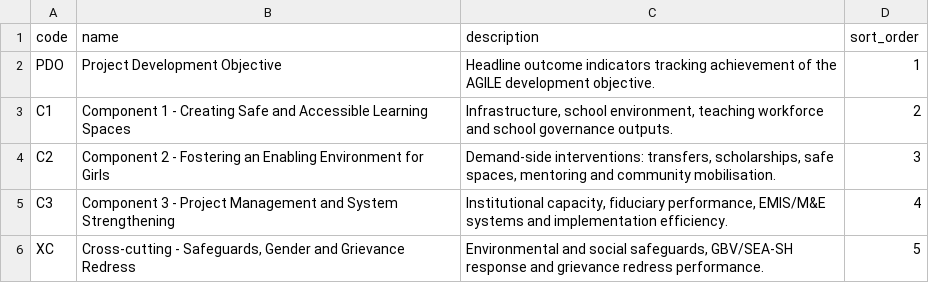
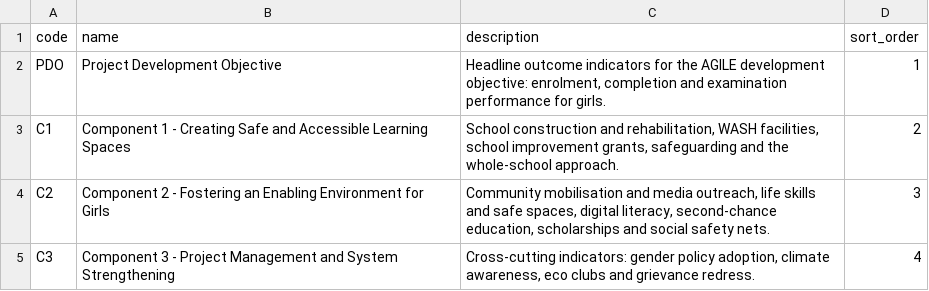
Before and after one commit to dnsima/AGILE_Reporting_App, a CSV file: seeds/indicator_categories.csv, drawn as a sheet.

```diff
--- a/seeds/indicator_categories.csv
+++ b/seeds/indicator_categories.csv
@@ -1,6 +1,5 @@
 code,name,description,sort_order
-PDO,Project Development Objective,"Headline outcome indicators tracking achievement of the AGILE development objective.",1
-C1,Component 1 - Creating Safe and Accessible Learning Spaces,"Infrastructure, school environment, teaching workforce and school governance outputs.",2
-C2,Component 2 - Fostering an Enabling Environment for Girls,"Demand-side interventions: transfers, scholarships, safe spaces, mentoring and community mobilisation.",3
-C3,Component 3 - Project Management and System Strengthening,"Institutional capacity, fiduciary performance, EMIS/M&E systems and implementation efficiency.",4
-XC,"Cross-cutting - Safeguards, Gender and Grievance Redress","Environmental and social safeguards, GBV/SEA-SH response and grievance redress performance.",5
+PDO,Project Development Objective,"Headline outcome indicators for the AGILE development objective: enrolment, completion and examination performance for girls.",1
+C1,Component 1 - Creating Safe and Accessible Learning Spaces,"School construction and rehabilitation, WASH facilities, school improvement grants, safeguarding and the whole-school approach.",2
+C2,Component 2 - Fostering an Enabling Environment for Girls,"Community mobilisation and media outreach, life skills and safe spaces, digital literacy, second-chance education, scholarships and social safety nets.",3
+C3,Component 3 - Project Management and System Strengthening,"Cross-cutting indicators: gender policy adoption, climate awareness, eco clubs and grievance redress.",4
```
Also changed, not shown: 10 other files.
